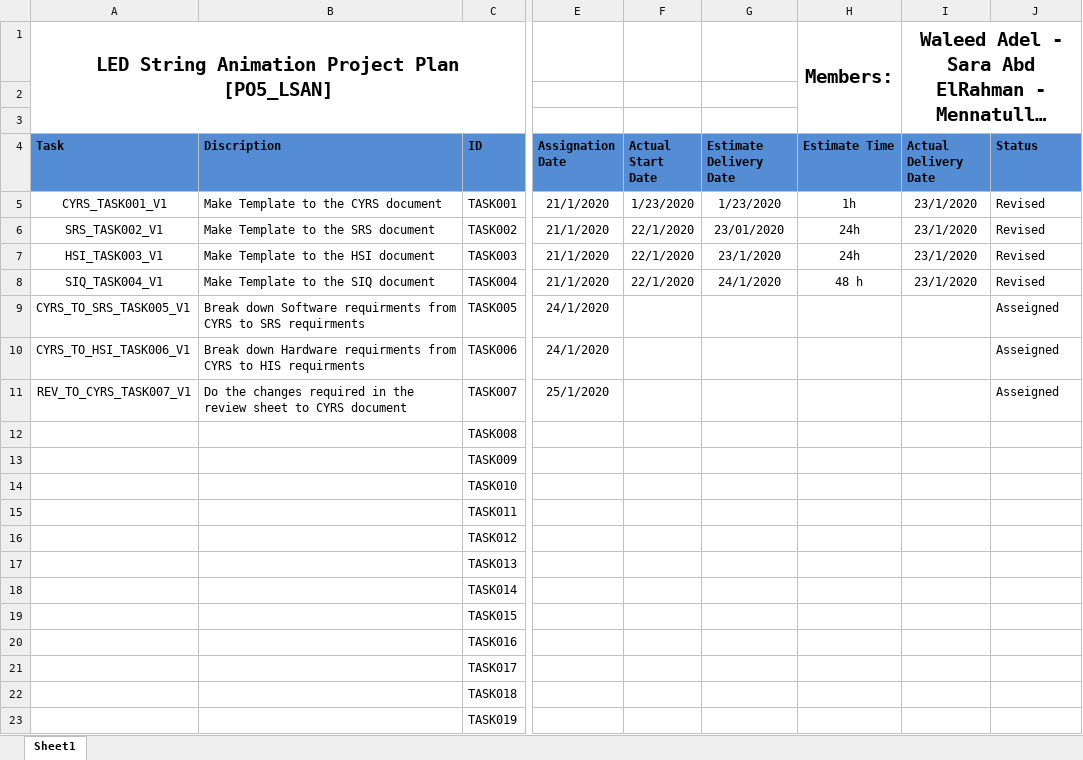
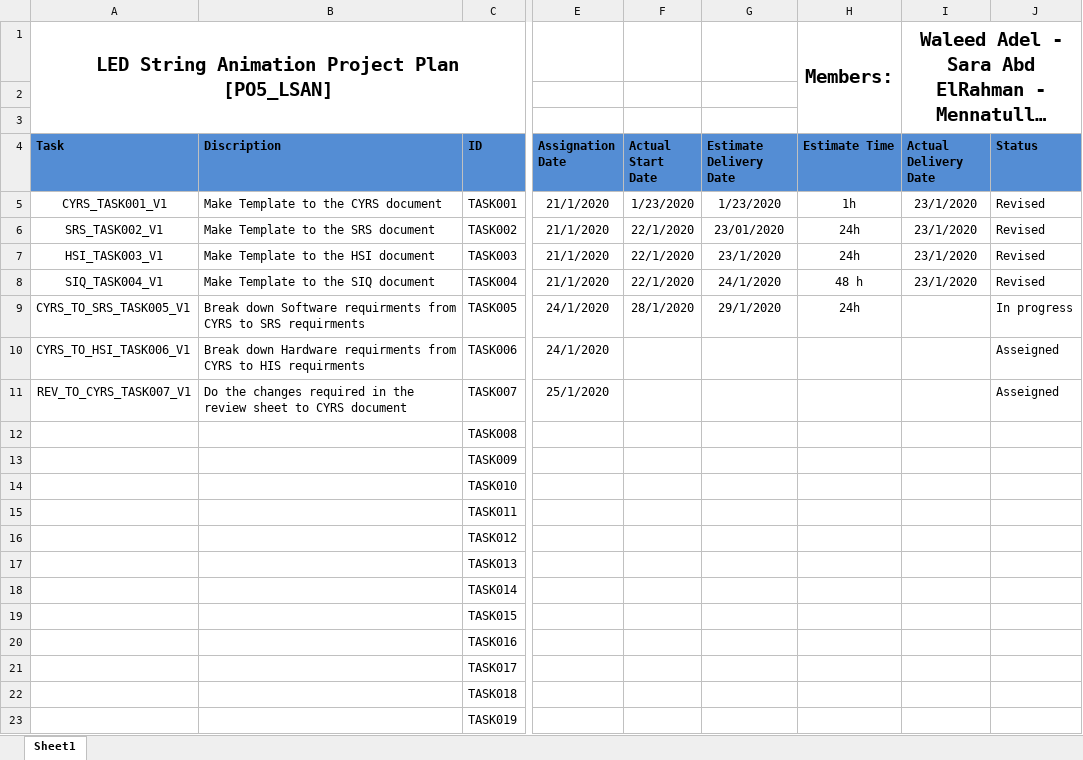
Before and after one commit to YoussefKamal40/PO5_LSAN, an Excel workbook: SW deliveries log/Project Plan.xlsx, sheet Sheet1, drawn as a sheet; only a part is shown, gaps mark what is left out; long unchanged cells end in …; values as stored, in another font and other column widths than the file's, no borders; the diff names each change by its address in the sheet, - before the commit and + after, or states it on an @@ line.

Commit message:
Update Project Plan.xlsx
Recieved task CYRS_TO_SRS_TASK005_V1
and change status to "In progress" and set estimation delivery time

```diff
--- a/SW deliveries log/Project Plan.xlsx (sheet Sheet1)
+++ b/SW deliveries log/Project Plan.xlsx (sheet Sheet1)
-F9 (Actual Start Date): (empty)
+F9 (Actual Start Date): 28/1/2020
-G9 (Estimate Delivery Date): (empty)
+G9 (Estimate Delivery Date): 29/1/2020
-H9 (Estimate Time): (empty)
+H9 (Estimate Time): 24h
-J9 (Status): Asseigned
+J9 (Status): In progress
```
